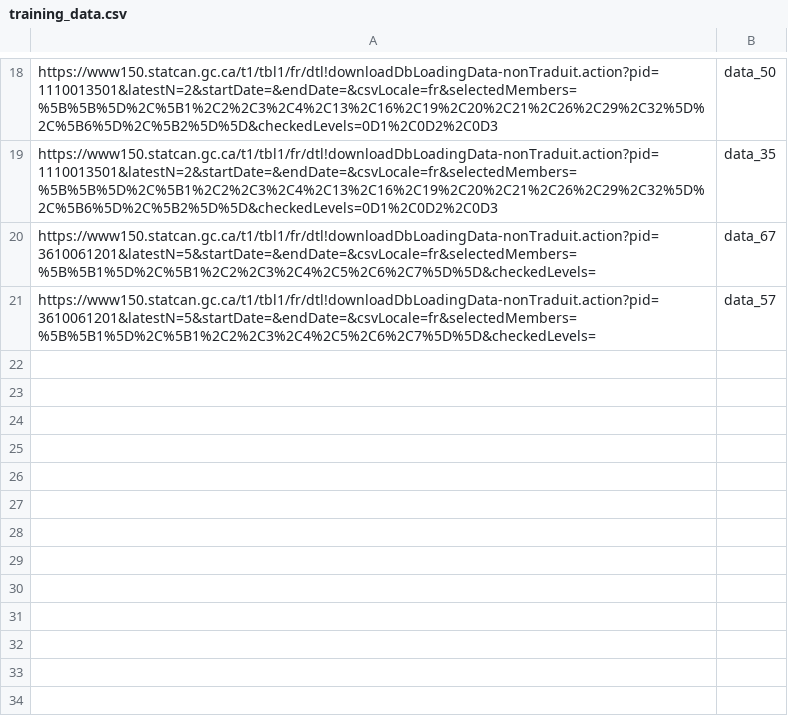
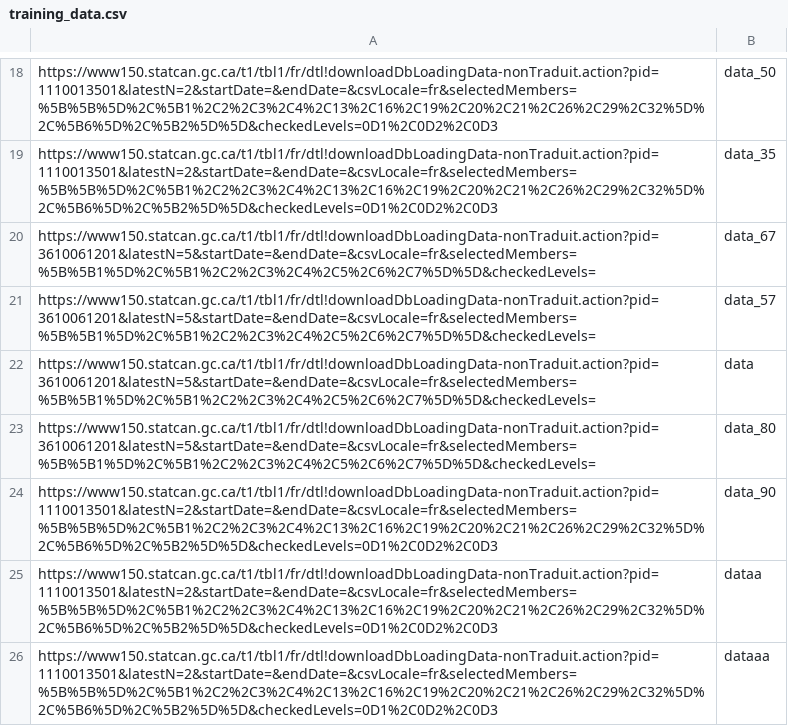
Before and after one commit to Timmy22-07/web_interface, a CSV file: ml_data/training_data.csv, drawn as a sheet; only a part is shown, gaps mark what is left out.

```diff
--- a/ml_data/training_data.csv
+++ b/ml_data/training_data.csv
@@ -21 +21,6 @@ https://www150.statcan.gc.ca/t1/tbl1/fr/dtl!downloadDbLoadingData-nonTraduit.act
 https://www150.statcan.gc.ca/t1/tbl1/fr/dtl!downloadDbLoadingData-nonTraduit.action?pid=3610061201&latestN=5&startDate=&endDate=&csvLocale=fr&selectedMembers=%5B%5B1%5D%2C%5B1%2C2%2C3%2C4%2C5%2C6%2C7%5D%5D&checkedLevels=,data_57
+https://www150.statcan.gc.ca/t1/tbl1/fr/dtl!downloadDbLoadingData-nonTraduit.action?pid=3610061201&latestN=5&startDate=&endDate=&csvLocale=fr&selectedMembers=%5B%5B1%5D%2C%5B1%2C2%2C3%2C4%2C5%2C6%2C7%5D%5D&checkedLevels=,data
+https://www150.statcan.gc.ca/t1/tbl1/fr/dtl!downloadDbLoadingData-nonTraduit.action?pid=3610061201&latestN=5&startDate=&endDate=&csvLocale=fr&selectedMembers=%5B%5B1%5D%2C%5B1%2C2%2C3%2C4%2C5%2C6%2C7%5D%5D&checkedLevels=,data_80
+https://www150.statcan.gc.ca/t1/tbl1/fr/dtl!downloadDbLoadingData-nonTraduit.action?pid=1110013501&latestN=2&startDate=&endDate=&csvLocale=fr&selectedMembers=%5B%5B%5D%2C%5B1%2C2%2C3%2C4%2C13%2C16%2C19%2C20%2C21%2C26%2C29%2C32%5D%2C%5B6%5D%2C%5B2%5D%5D&checkedLevels=0D1%2C0D2%2C0D3,data_90
+https://www150.statcan.gc.ca/t1/tbl1/fr/dtl!downloadDbLoadingData-nonTraduit.action?pid=1110013501&latestN=2&startDate=&endDate=&csvLocale=fr&selectedMembers=%5B%5B%5D%2C%5B1%2C2%2C3%2C4%2C13%2C16%2C19%2C20%2C21%2C26%2C29%2C32%5D%2C%5B6%5D%2C%5B2%5D%5D&checkedLevels=0D1%2C0D2%2C0D3,dataa
+https://www150.statcan.gc.ca/t1/tbl1/fr/dtl!downloadDbLoadingData-nonTraduit.action?pid=1110013501&latestN=2&startDate=&endDate=&csvLocale=fr&selectedMembers=%5B%5B%5D%2C%5B1%2C2%2C3%2C4%2C13%2C16%2C19%2C20%2C21%2C26%2C29%2C32%5D%2C%5B6%5D%2C%5B2%5D%5D&checkedLevels=0D1%2C0D2%2C0D3,dataaa
```
Also changed, not shown: 9 other files.
